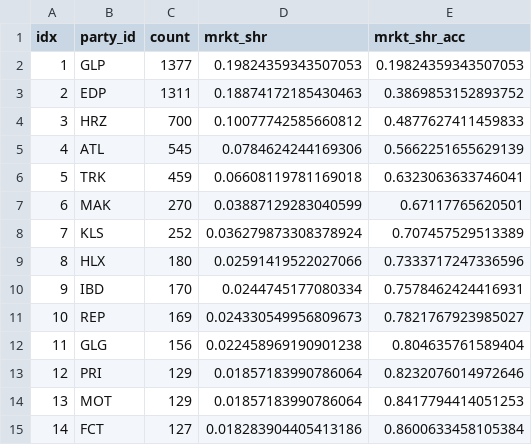
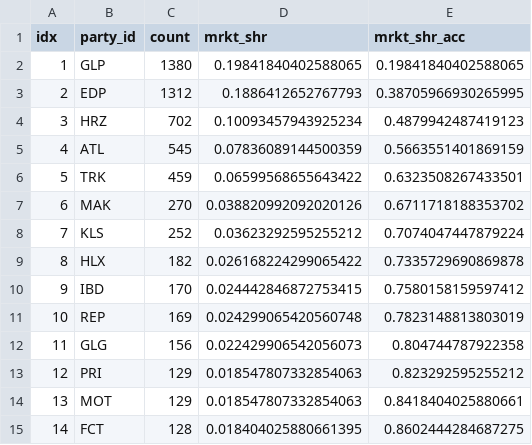
Before and after one commit to pmreis/emobility, a CSV file: data/outputs/PT_Market_Share_Analysis.csv, drawn as a sheet; only a part is shown; the diff covers the shown part only.

```diff
--- a/data/outputs/PT_Market_Share_Analysis.csv
+++ b/data/outputs/PT_Market_Share_Analysis.csv
@@ -1,15 +1,15 @@
 idx,party_id,count,mrkt_shr,mrkt_shr_acc
-1,GLP,1377,0.19824359343507053,0.19824359343507053
-2,EDP,1311,0.18874172185430463,0.3869853152893752
-3,HRZ,700,0.10077742585660812,0.4877627411459833
-4,ATL,545,0.0784624244169306,0.5662251655629139
-5,TRK,459,0.06608119781169018,0.6323063633746041
-6,MAK,270,0.03887129283040599,0.67117765620501
-7,KLS,252,0.036279873308378924,0.707457529513389
-8,HLX,180,0.02591419522027066,0.7333717247336596
-9,IBD,170,0.0244745177080334,0.7578462424416931
-10,REP,169,0.024330549956809673,0.7821767923985027
-11,GLG,156,0.022458969190901238,0.804635761589404
-12,PRI,129,0.01857183990786064,0.8232076014972646
-13,MOT,129,0.01857183990786064,0.8417794414051253
-14,FCT,127,0.018283904405413186,0.8600633458105384
+1,GLP,1380,0.19841840402588065,0.19841840402588065
+2,EDP,1312,0.1886412652767793,0.38705966930265995
+3,HRZ,702,0.10093457943925234,0.4879942487419123
+4,ATL,545,0.07836089144500359,0.5663551401869159
+5,TRK,459,0.06599568655643422,0.6323508267433501
+6,MAK,270,0.038820992092020126,0.6711718188353702
+7,KLS,252,0.03623292595255212,0.7074047447879224
+8,HLX,182,0.026168224299065422,0.7335729690869878
+9,IBD,170,0.024442846872753415,0.7580158159597412
+10,REP,169,0.024299065420560748,0.7823148813803019
+11,GLG,156,0.022429906542056073,0.804744787922358
+12,PRI,129,0.018547807332854063,0.823292595255212
+13,MOT,129,0.018547807332854063,0.8418404025880661
+14,FCT,128,0.018404025880661395,0.8602444284687275
```
Also changed, not shown: 143 edited cells elsewhere in this file, data/outputs/PT_Chargers.csv, data/outputs/PT_Chargers_New_Today.csv, 4 other files.
